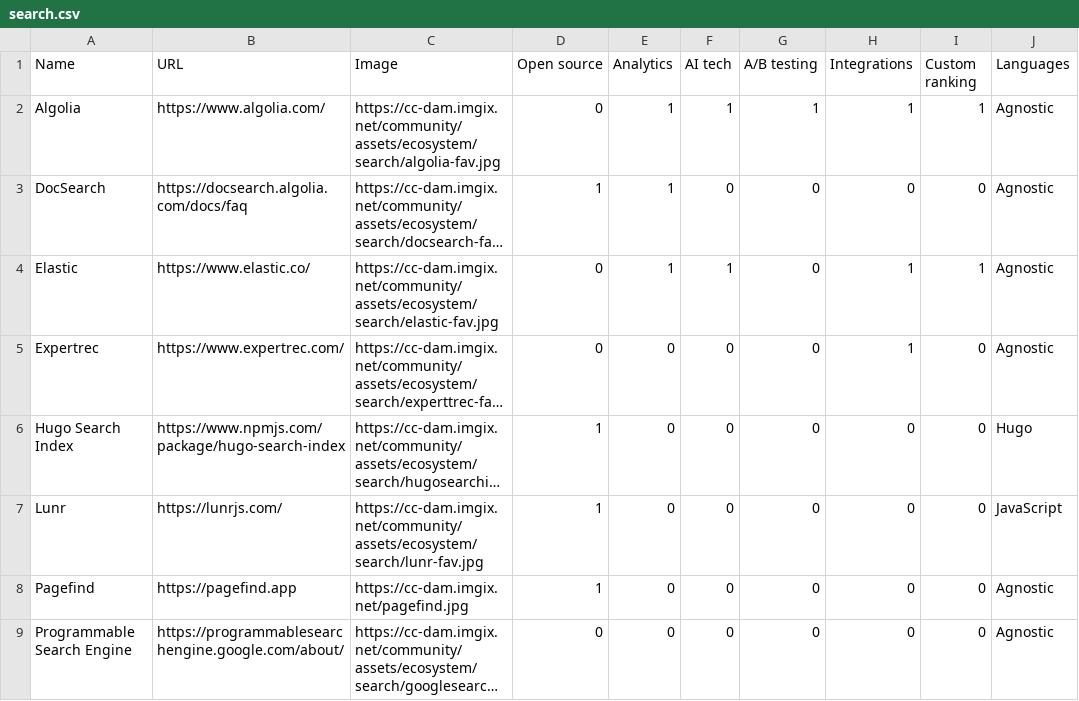
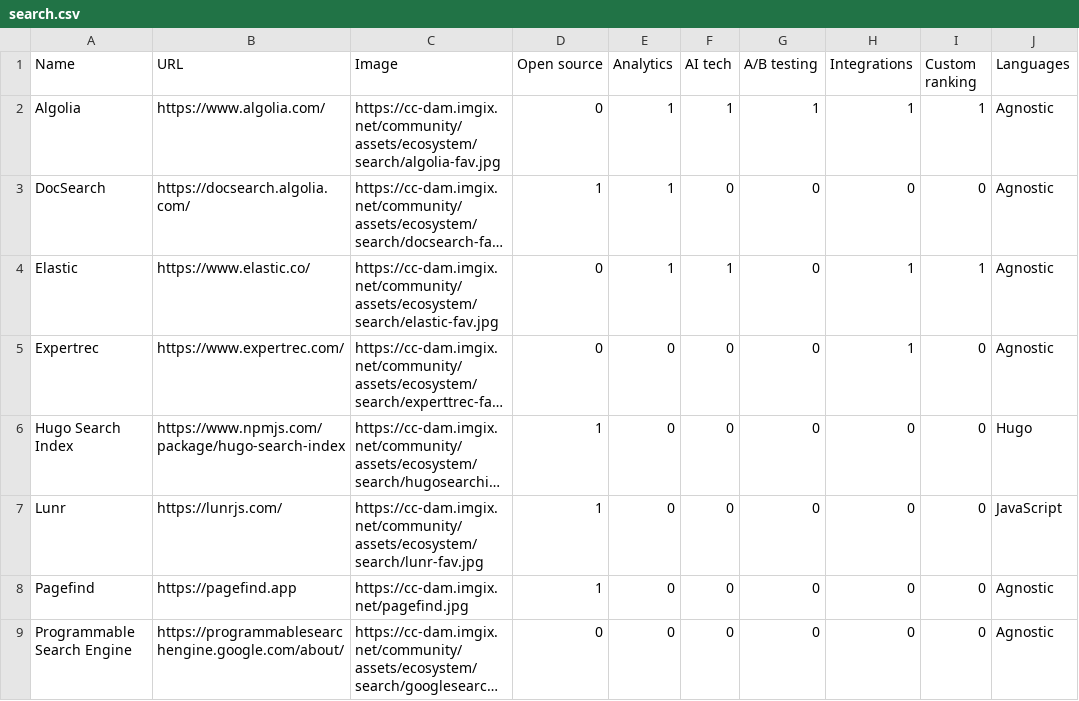
Before and after one commit to adon-cloudcannon/landing-page-test, a CSV file: src/_data/ecosystem/search.csv, drawn as a sheet; only a part is shown; long unchanged cells end in …; the diff names each change by its address in the sheet, - before the commit and + after, or states it on an @@ line.

```diff
--- a/src/_data/ecosystem/search.csv
+++ b/src/_data/ecosystem/search.csv
-B3 (URL): https://docsearch.algolia.com/docs/faq
+B3 (URL): https://docsearch.algolia.com/
```
Also changed, not shown: src/_data/ecosystem/commenting.csv, 10 other files.
